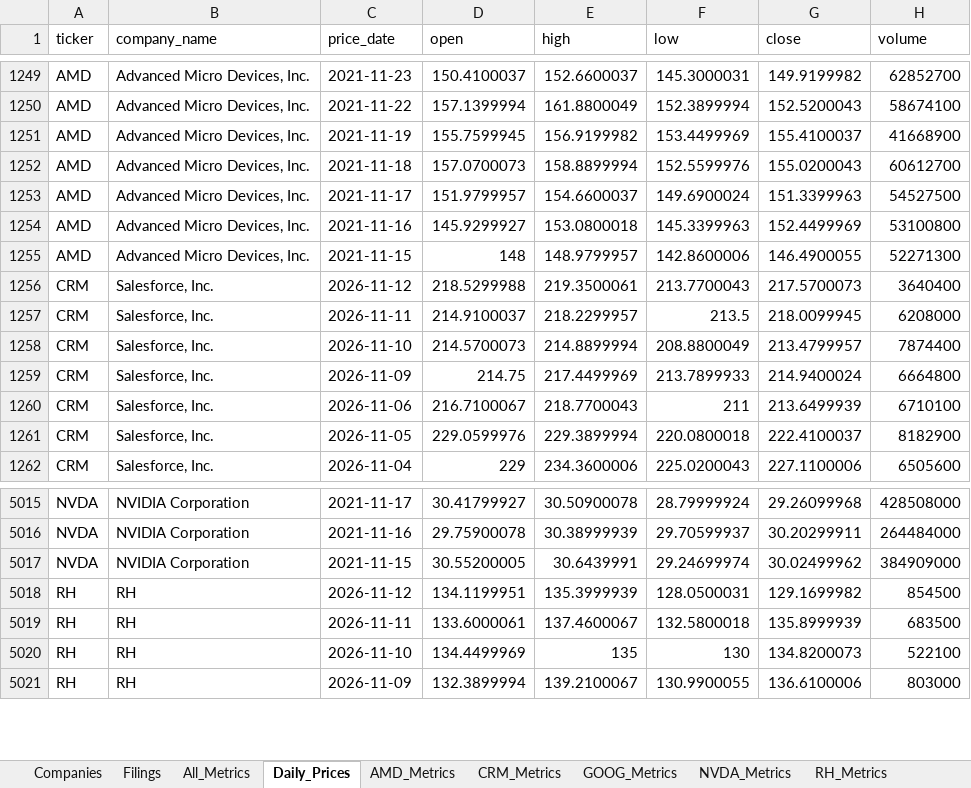
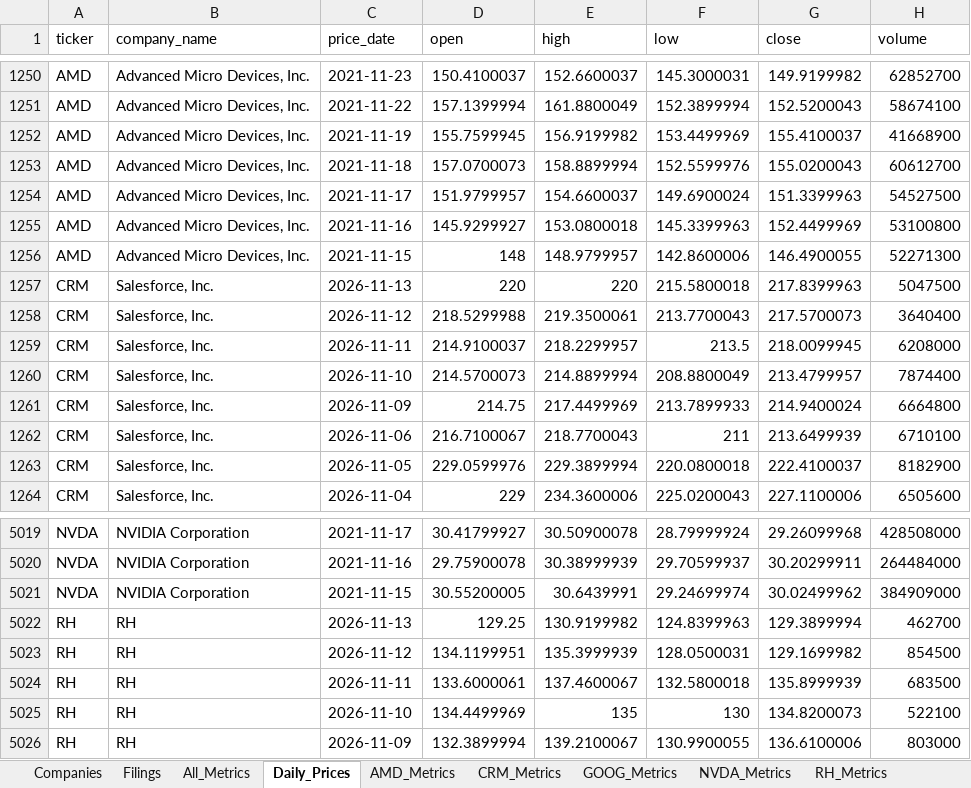
Before and after one commit to hvelichety/investment_app, an Excel workbook: data/financial_metrics_real.xlsx, sheet Daily_Prices, drawn as a sheet; only a part is shown, gaps mark what is left out; values as stored, in another font and other column widths than the file's, no borders; the diff covers the shown part only; the diff names each change by its address in the sheet, - before the commit and + after, or states it on an @@ line.

```diff
--- a/data/financial_metrics_real.xlsx (sheet Daily_Prices)
+++ b/data/financial_metrics_real.xlsx (sheet Daily_Prices)
+row 1257: CRM | Salesforce, Inc. | 2026-11-13 | 220 | 220 | 215.5800018 | 217.8399963 | 5047500
+row 5022: RH | RH | 2026-11-13 | 129.25 | 130.9199982 | 124.8399963 | 129.3899994 | 462700
```
Also changed, not shown: 5 added rows and 5 edited cells elsewhere in this sheet, sheet Filings, sheet Companies, 1 other file.
